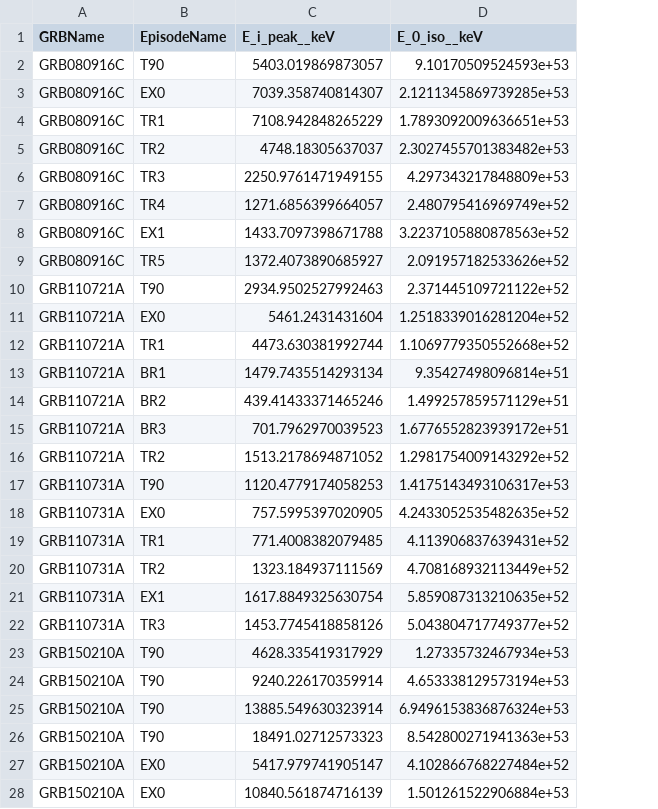
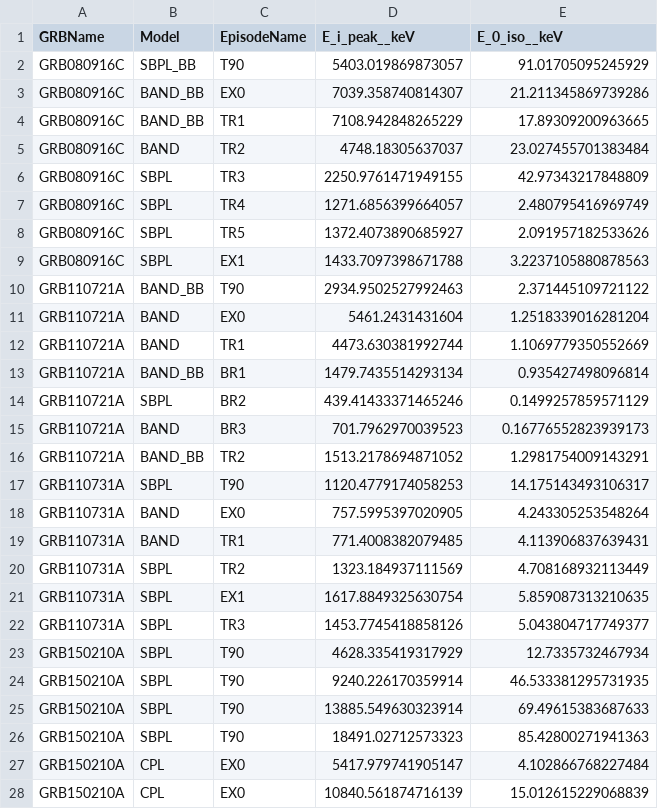
Before and after one commit to syedalimohsinbukhari/grbresearch, a CSV file: codes-for-paper/amati_relationship/amati_relationship.csv, drawn as a sheet; only a part is shown; removed rows and columns are numbered as before the commit, all else as after; the diff covers the shown part only; the diff names each change by its address in the sheet, - before the commit and + after, or states it on an @@ line.

```diff
--- a/codes-for-paper/amati_relationship/amati_relationship.csv
+++ b/codes-for-paper/amati_relationship/amati_relationship.csv
+column B (Model), rows 2-8: SBPL_BB | BAND_BB | BAND_BB | BAND | SBPL | SBPL | SBPL; rows 10-28: BAND_BB | BAND | BAND | BAND_BB | SBPL | BAND | BAND_BB | SBPL | BAND | BAND | SBPL | SBPL | SBPL | SBPL | SBPL | SBPL | SBPL | CPL | CPL
-E2 (E_0_iso__keV): 9.10170509524593e+53
+E2 (E_0_iso__keV): 91.01705095245929
-E3 (E_0_iso__keV): 2.1211345869739285e+53
+E3 (E_0_iso__keV): 21.211345869739286
-E4 (E_0_iso__keV): 1.7893092009636651e+53
+E4 (E_0_iso__keV): 17.89309200963665
-E5 (E_0_iso__keV): 2.3027455701383482e+53
+E5 (E_0_iso__keV): 23.027455701383484
-E6 (E_0_iso__keV): 4.297343217848809e+53
+E6 (E_0_iso__keV): 42.97343217848809
-E7 (E_0_iso__keV): 2.480795416969749e+52
+E7 (E_0_iso__keV): 2.480795416969749
-row 8: GRB080916C | EX1 | 1433.7097398671788 | 3.2237105880878563e+52
-E8 (E_0_iso__keV): 2.091957182533626e+52
+E8 (E_0_iso__keV): 2.091957182533626
+row 9: GRB080916C | SBPL | EX1 | 1433.7097398671788 | 3.2237105880878563
-E10 (E_0_iso__keV): 2.371445109721122e+52
+E10 (E_0_iso__keV): 2.371445109721122
-E11 (E_0_iso__keV): 1.2518339016281204e+52
+E11 (E_0_iso__keV): 1.2518339016281204
-E12 (E_0_iso__keV): 1.1069779350552668e+52
+E12 (E_0_iso__keV): 1.1069779350552669
-E13 (E_0_iso__keV): 9.35427498096814e+51
+E13 (E_0_iso__keV): 0.935427498096814
-E14 (E_0_iso__keV): 1.499257859571129e+51
+E14 (E_0_iso__keV): 0.1499257859571129
-E15 (E_0_iso__keV): 1.6776552823939172e+51
+E15 (E_0_iso__keV): 0.16776552823939173
-E16 (E_0_iso__keV): 1.2981754009143292e+52
+E16 (E_0_iso__keV): 1.2981754009143291
-E17 (E_0_iso__keV): 1.4175143493106317e+53
+E17 (E_0_iso__keV): 14.175143493106317
-E18 (E_0_iso__keV): 4.2433052535482635e+52
+E18 (E_0_iso__keV): 4.243305253548264
-E19 (E_0_iso__keV): 4.113906837639431e+52
+E19 (E_0_iso__keV): 4.113906837639431
-E20 (E_0_iso__keV): 4.708168932113449e+52
+E20 (E_0_iso__keV): 4.708168932113449
-E21 (E_0_iso__keV): 5.859087313210635e+52
+E21 (E_0_iso__keV): 5.859087313210635
-E22 (E_0_iso__keV): 5.043804717749377e+52
+E22 (E_0_iso__keV): 5.043804717749377
-E23 (E_0_iso__keV): 1.27335732467934e+53
+E23 (E_0_iso__keV): 12.7335732467934
-E24 (E_0_iso__keV): 4.653338129573194e+53
+E24 (E_0_iso__keV): 46.533381295731935
-E25 (E_0_iso__keV): 6.9496153836876324e+53
+E25 (E_0_iso__keV): 69.49615383687633
-E26 (E_0_iso__keV): 8.542800271941363e+53
+E26 (E_0_iso__keV): 85.42800271941363
-E27 (E_0_iso__keV): 4.102866768227484e+52
+E27 (E_0_iso__keV): 4.102866768227484
-E28 (E_0_iso__keV): 1.501261522906884e+53
+E28 (E_0_iso__keV): 15.012615229068839
```
Also changed, not shown: 22 edited cells elsewhere in this file, 3 other files.
